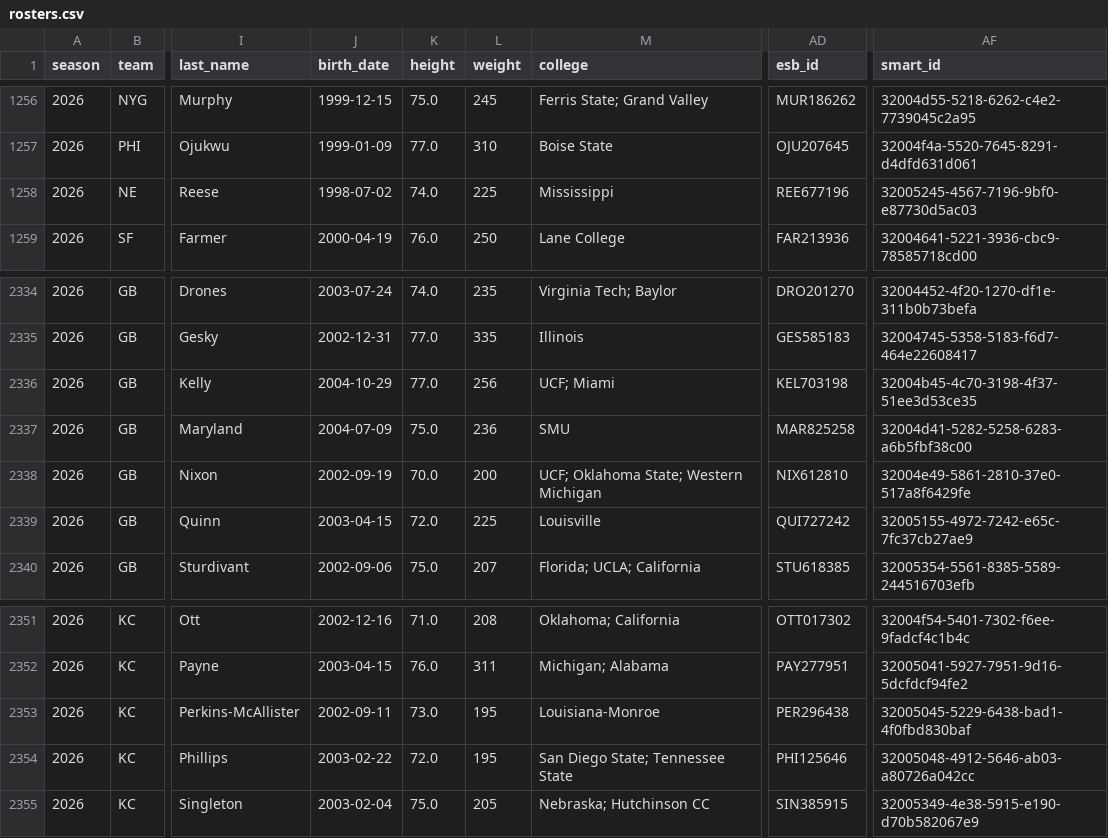
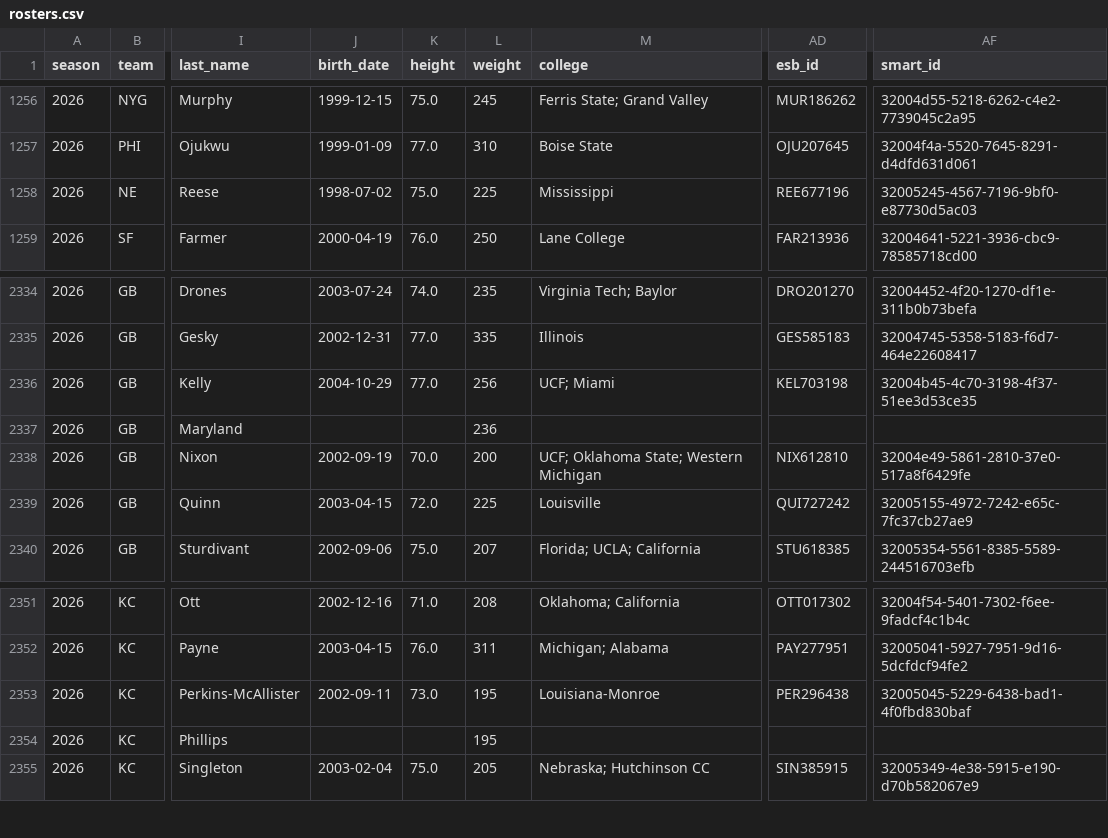
Before and after one commit to msiony24/Michael-betting-dashboard, a CSV file: data/nfl/rosters.csv, drawn as a sheet; only a part is shown, gaps mark what is left out; the diff names each change by its address in the sheet, - before the commit and + after, or states it on an @@ line.

```diff
--- a/data/nfl/rosters.csv
+++ b/data/nfl/rosters.csv
-K1258 (height): 74.0
+K1258 (height): 75.0
-J2337 (birth_date): 2004-07-09
+J2337 (birth_date): (empty)
-K2337 (height): 75.0
+K2337 (height): (empty)
-M2337 (college): SMU
+M2337 (college): (empty)
-AD2337 (esb_id): MAR825258
+AD2337 (esb_id): (empty)
-AF2337 (smart_id): 32004d41-5282-5258-6283-a6b5fbf38c00
+AF2337 (smart_id): (empty)
-J2354 (birth_date): 2003-02-22
+J2354 (birth_date): (empty)
-K2354 (height): 72.0
+K2354 (height): (empty)
-M2354 (college): San Diego State; Tennessee State
+M2354 (college): (empty)
-AD2354 (esb_id): PHI125646
+AD2354 (esb_id): (empty)
-AF2354 (smart_id): 32005048-4912-5646-ab03-a80726a042cc
+AF2354 (smart_id): (empty)
```
Also changed, not shown: data/nfl/game_quality.csv, data/nfl/player_ratings.csv, 9 other files.
